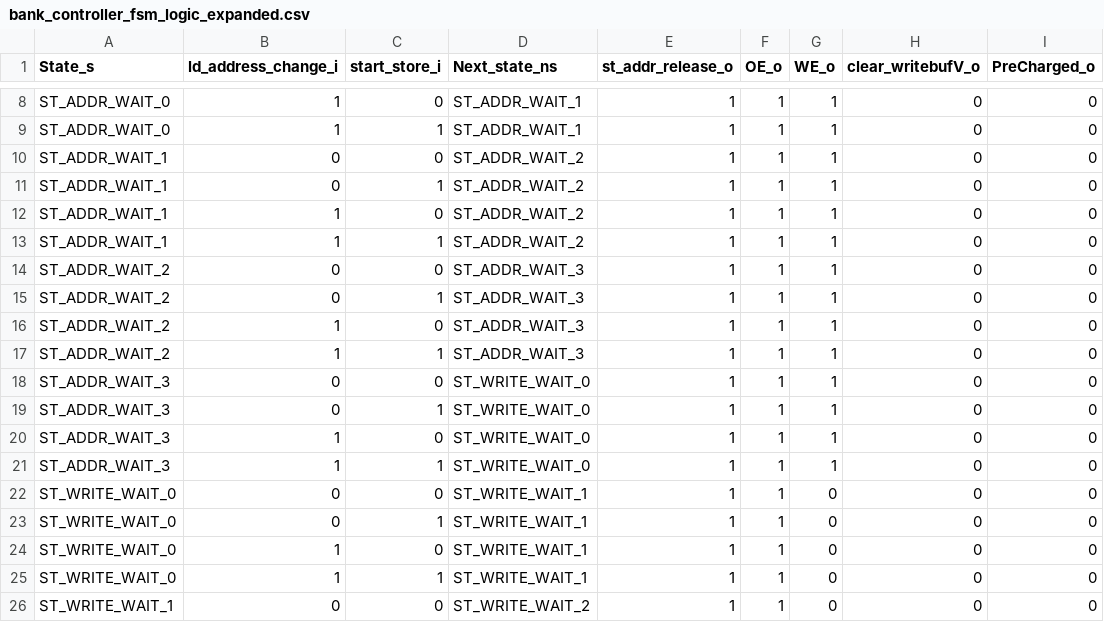
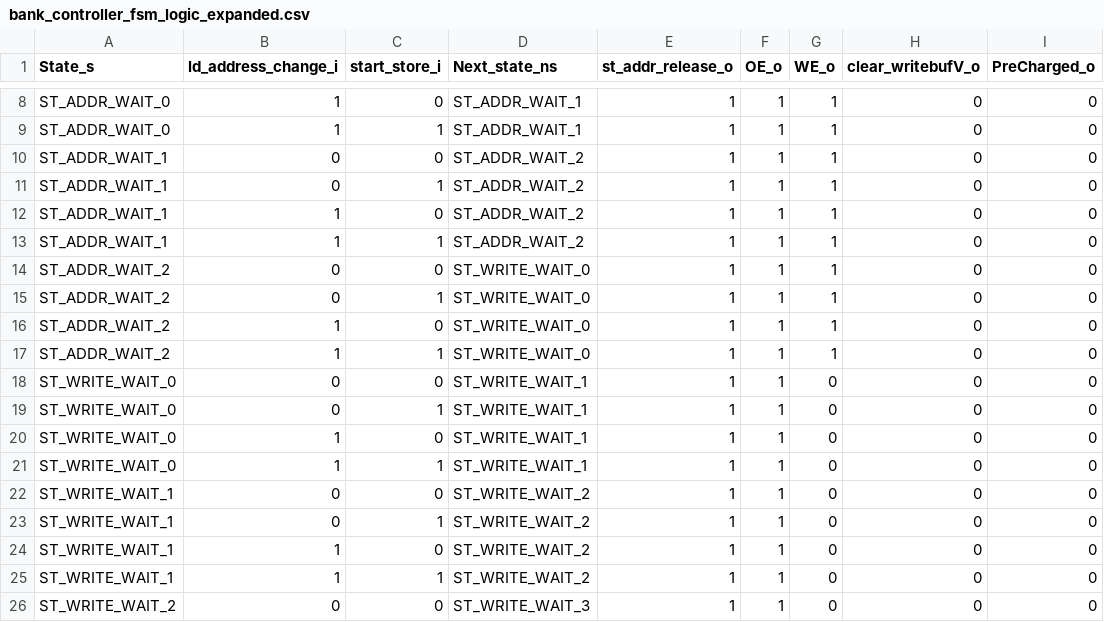
Before and after one commit to maanavkoladia/uarch, a CSV file: design/EverythingEverywhereAllAtOnce/rtl/mem/Mem_Banks/gen/bank_controller_fsm_logic_expanded.csv, drawn as a sheet; only a part is shown, gaps mark what is left out; the shorter side is filled out with more unchanged rows.

```diff
--- a/design/EverythingEverywhereAllAtOnce/rtl/mem/Mem_Banks/gen/bank_controller_fsm_logic_expanded.csv
+++ b/design/EverythingEverywhereAllAtOnce/rtl/mem/Mem_Banks/gen/bank_controller_fsm_logic_expanded.csv
@@ -13,10 +13,6 @@ ST_ADDR_WAIT_1,1,0,ST_ADDR_WAIT_2,1,1,1,0,0
 ST_ADDR_WAIT_1,1,1,ST_ADDR_WAIT_2,1,1,1,0,0
-ST_ADDR_WAIT_2,0,0,ST_ADDR_WAIT_3,1,1,1,0,0
-ST_ADDR_WAIT_2,0,1,ST_ADDR_WAIT_3,1,1,1,0,0
-ST_ADDR_WAIT_2,1,0,ST_ADDR_WAIT_3,1,1,1,0,0
-ST_ADDR_WAIT_2,1,1,ST_ADDR_WAIT_3,1,1,1,0,0
-ST_ADDR_WAIT_3,0,0,ST_WRITE_WAIT_0,1,1,1,0,0
-ST_ADDR_WAIT_3,0,1,ST_WRITE_WAIT_0,1,1,1,0,0
-ST_ADDR_WAIT_3,1,0,ST_WRITE_WAIT_0,1,1,1,0,0
-ST_ADDR_WAIT_3,1,1,ST_WRITE_WAIT_0,1,1,1,0,0
+ST_ADDR_WAIT_2,0,0,ST_WRITE_WAIT_0,1,1,1,0,0
+ST_ADDR_WAIT_2,0,1,ST_WRITE_WAIT_0,1,1,1,0,0
+ST_ADDR_WAIT_2,1,0,ST_WRITE_WAIT_0,1,1,1,0,0
+ST_ADDR_WAIT_2,1,1,ST_WRITE_WAIT_0,1,1,1,0,0
 ST_WRITE_WAIT_0,0,0,ST_WRITE_WAIT_1,1,1,0,0,0
```
Also changed, not shown: design/EverythingEverywhereAllAtOnce/rtl/mem/Mem_Banks/gen/bank_controller_fsm_logic.csv, design/EverythingEverywhereAllAtOnce/rtl/mem/Mem_Banks/gen/bank_controller_fsm_logic_enumerated.csv, 43 other files.
